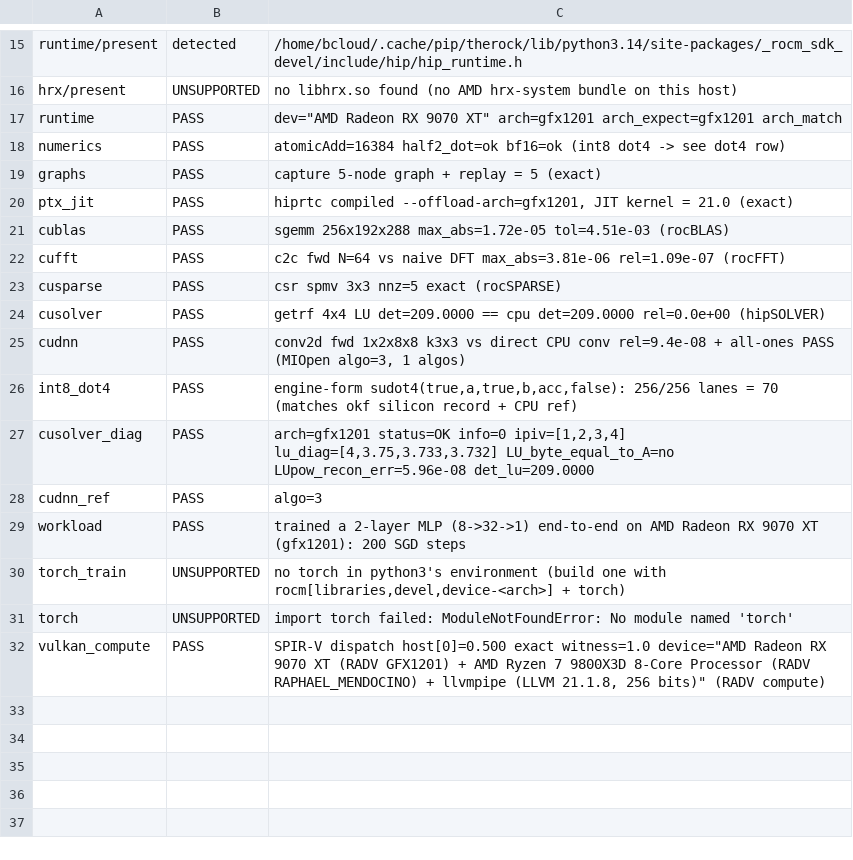
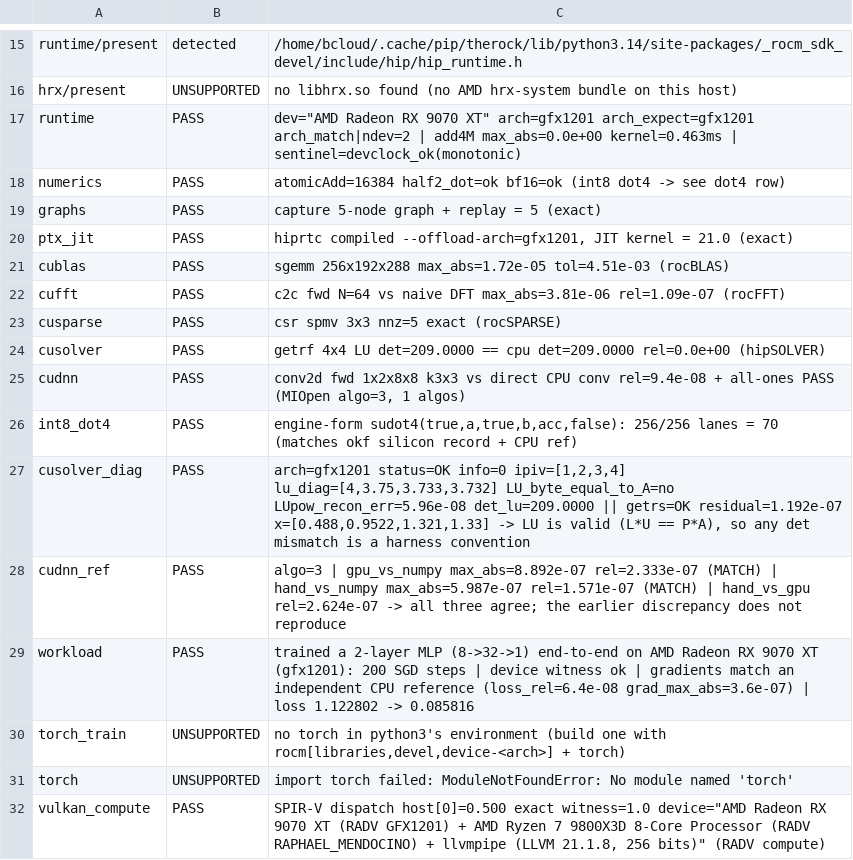
Before and after one commit to 1bit-MONSTER/1bit-MONSTER, a TSV file: tools/cuda-amd-census/reports/ryzen-gfx1201live.rows.tsv, drawn as a sheet; only a part is shown, gaps mark what is left out.

Commit message:
durability: remove the last gfx1151 hardcodes beyond the installer, and stop a driver bug truncating evidence
Auditor found the fix was not durable repo-wide, only in the installer files I
had chosen to grep. Corrected the surfaces that would still give a NEW machine the
wrong device build:

- docs/guides/building.md (7 sites, incl. a table row asserting CMAKE_HIP_ARCHITECTURES
  'Must be set to gfx1151') and docs/guides/getting-started.md
- CONTRIBUTING.md (4 sites)
- CMakeLists.txt: the FATAL_ERROR guidance told users to install device-gfx1151; the
  auto-detect fallback was a SILENT 'gfx1151' default (the exact defect) and now asks
  scripts/detect-gfx-targets.sh and FAILS LOUDLY if it cannot detect, instead of
  silently building for the wrong arch; a test target pinned HIP_ARCHITECTURES=gfx1151
  now uses ${CMAKE_HIP_ARCHITECTURES}
- .github/workflows/release.yml:67 had a live export ROCM_DEVICE_LIBS_PATH=..._rocm_sdk_device_gfx1151

Also fixed a harness bug that was destroying evidence: classify() used
'cut -d| -f4', which splits on the probe's OWN internal pipes, so the committed
cudnn_ref row had been truncated to just 'algo=3' and lost the numpy attribution
that is the whole point of that row. Now -f4-. Census re-run; the row records
gpu_vs_numpy rel=2.3e-07 MATCH | hand_vs_numpy rel=1.6e-07 MATCH | hand_vs_gpu rel=2.6e-07.

And corrected the harness README, which still called the sudot4 and MIOpen items
'open' in the same commit that resolved them.

```diff
--- a/tools/cuda-amd-census/reports/ryzen-gfx1201live.rows.tsv
+++ b/tools/cuda-amd-census/reports/ryzen-gfx1201live.rows.tsv
@@ -16,3 +16,3 @@ runtime/present	detected	/home/bcloud/.cache/pip/therock/lib/python3.14/site-pac
 hrx/present	UNSUPPORTED	no libhrx.so found (no AMD hrx-system bundle on this host)
-runtime	PASS	dev="AMD Radeon RX 9070 XT" arch=gfx1201 arch_expect=gfx1201 arch_match
+runtime	PASS	dev="AMD Radeon RX 9070 XT" arch=gfx1201 arch_expect=gfx1201 arch_match|ndev=2 | add4M max_abs=0.0e+00 kernel=0.463ms | sentinel=devclock_ok(monotonic)
 numerics	PASS	atomicAdd=16384 half2_dot=ok bf16=ok (int8 dot4 -> see dot4 row)
@@ -26,5 +26,5 @@ cudnn	PASS	conv2d fwd 1x2x8x8 k3x3 vs direct CPU conv rel=9.4e-08 + all-ones PAS
 int8_dot4	PASS	engine-form sudot4(true,a,true,b,acc,false): 256/256 lanes = 70 (matches okf silicon record + CPU ref)
-cusolver_diag	PASS	arch=gfx1201 status=OK info=0 ipiv=[1,2,3,4] lu_diag=[4,3.75,3.733,3.732] LU_byte_equal_to_A=no LUpow_recon_err=5.96e-08 det_lu=209.0000
-cudnn_ref	PASS	algo=3
-workload	PASS	trained a 2-layer MLP (8->32->1) end-to-end on AMD Radeon RX 9070 XT (gfx1201): 200 SGD steps
+cusolver_diag	PASS	arch=gfx1201 status=OK info=0 ipiv=[1,2,3,4] lu_diag=[4,3.75,3.733,3.732] LU_byte_equal_to_A=no LUpow_recon_err=5.96e-08 det_lu=209.0000 || getrs=OK residual=1.192e-07 x=[0.488,0.9522,1.321,1.33] -> LU is valid (L*U == P*A), so any det mismatch is a harness convention
+cudnn_ref	PASS	algo=3 | gpu_vs_numpy max_abs=8.892e-07 rel=2.333e-07 (MATCH) | hand_vs_numpy max_abs=5.987e-07 rel=1.571e-07 (MATCH) | hand_vs_gpu rel=2.624e-07 -> all three agree; the earlier discrepancy does not reproduce
+workload	PASS	trained a 2-layer MLP (8->32->1) end-to-end on AMD Radeon RX 9070 XT (gfx1201): 200 SGD steps | device witness ok | gradients match an independent CPU reference (loss_rel=6.4e-08 grad_max_abs=3.6e-07) | loss 1.122802 -> 0.085816
 torch_train	UNSUPPORTED	no torch in python3's environment (build one with rocm[libraries,devel,device-<arch>] + torch)
```
Also changed, not shown: 8 other files.
